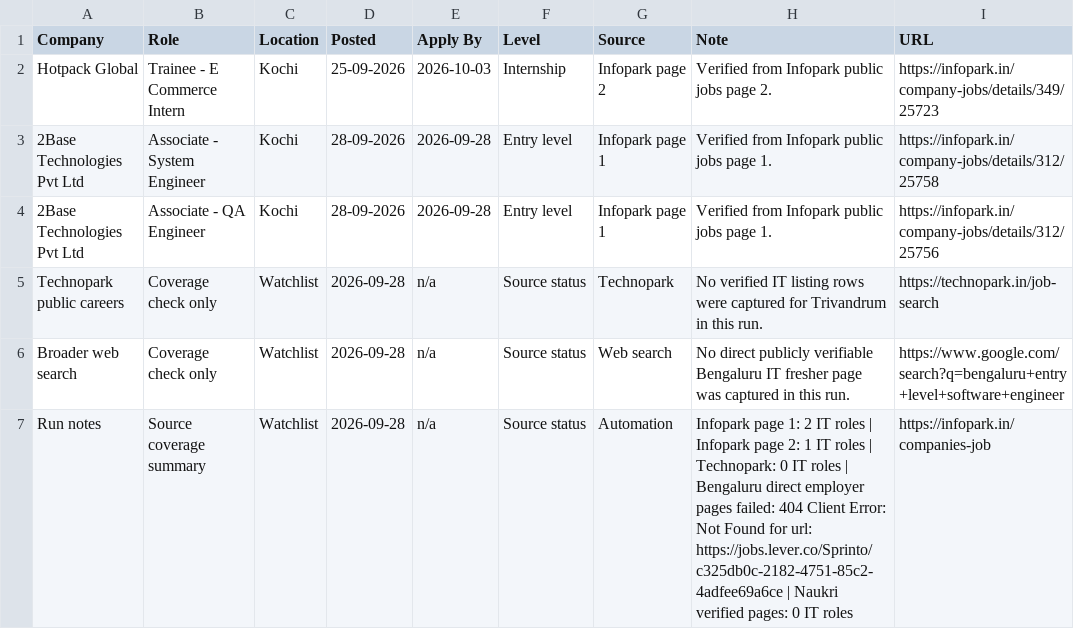
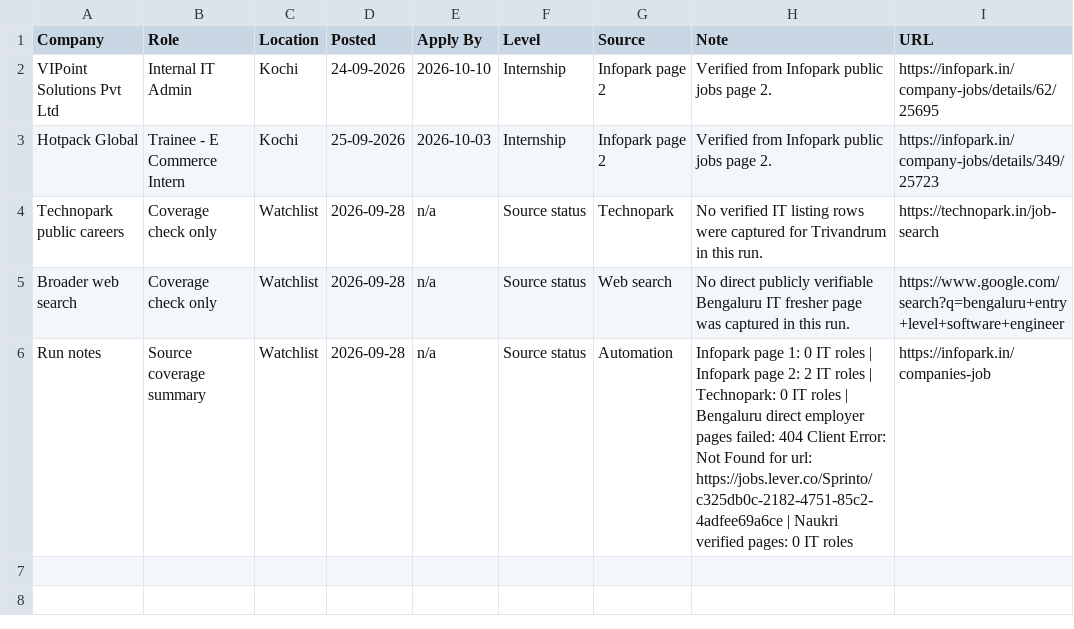
Before and after one commit to sk-learner/Automation-freshers-job-alert, a CSV file: outputs/freshers-job-board.csv, drawn as a sheet.

```diff
--- a/outputs/freshers-job-board.csv
+++ b/outputs/freshers-job-board.csv
@@ -1,7 +1,6 @@
 Company,Role,Location,Posted,Apply By,Level,Source,Note,URL
+VIPoint Solutions Pvt Ltd,Internal IT Admin,Kochi,24-09-2026,2026-10-10,Internship,Infopark page 2,Verified from Infopark public jobs page 2.,https://infopark.in/company-jobs/details/62/25695
 Hotpack Global,Trainee - E Commerce Intern,Kochi,25-09-2026,2026-10-03,Internship,Infopark page 2,Verified from Infopark public jobs page 2.,https://infopark.in/company-jobs/details/349/25723
-2Base Technologies Pvt Ltd,Associate - System Engineer,Kochi,28-09-2026,2026-09-28,Entry level,Infopark page 1,Verified from Infopark public jobs page 1.,https://infopark.in/company-jobs/details/312/25758
-2Base Technologies Pvt Ltd,Associate - QA Engineer,Kochi,28-09-2026,2026-09-28,Entry level,Infopark page 1,Verified from Infopark public jobs page 1.,https://infopark.in/company-jobs/details/312/25756
 Technopark public careers,Coverage check only,Watchlist,2026-09-28,n/a,Source status,Technopark,No verified IT listing rows were captured for Trivandrum in this run.,https://technopark.in/job-search
 Broader web search,Coverage check only,Watchlist,2026-09-28,n/a,Source status,Web search,No direct publicly verifiable Bengaluru IT fresher page was captured in this run.,https://www.google.com/search?q=bengaluru+entry+level+software+engineer
-Run notes,Source coverage summary,Watchlist,2026-09-28,n/a,Source status,Automation,Infopark page 1: 2 IT roles | Infopark page 2: 1 IT roles | Technopark: 0 IT roles | Bengaluru direct employer pages failed: 404 Client Error: Not Found for url: https://jobs.lever.co/Sprinto/c325db0c-2182-4751-85c2-4adfee69a6ce | Naukri verified pages: 0 IT roles,https://infopark.in/companies-job
+Run notes,Source coverage summary,Watchlist,2026-09-28,n/a,Source status,Automation,Infopark page 1: 0 IT roles | Infopark page 2: 2 IT roles | Technopark: 0 IT roles | Bengaluru direct employer pages failed: 404 Client Error: Not Found for url: https://jobs.lever.co/Sprinto/c325db0c-2182-4751-85c2-4adfee69a6ce | Naukri verified pages: 0 IT roles,https://infopark.in/companies-job
```
Also changed, not shown: docs/freshers-job-board.csv, 4 other files.
